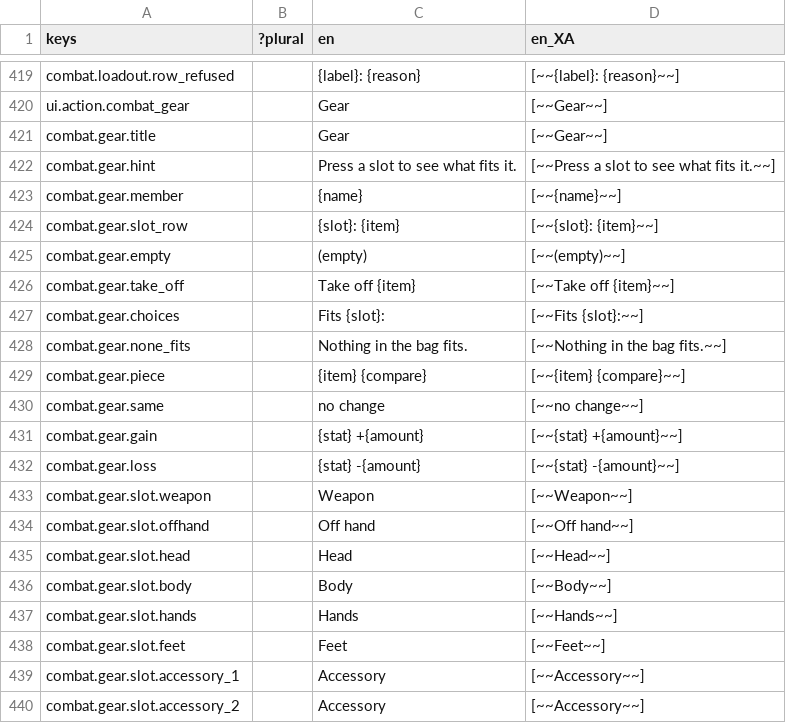
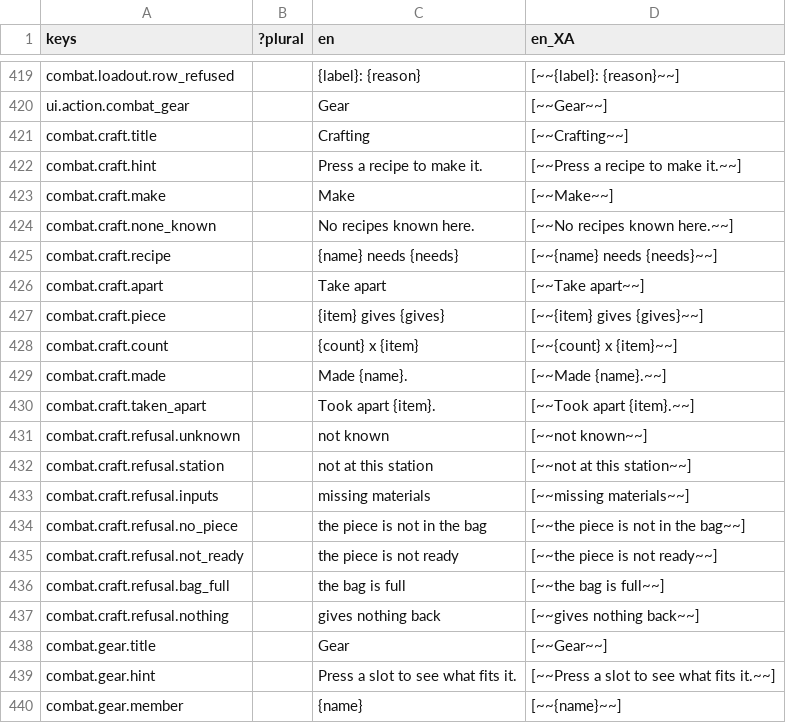
Before and after one commit to Raiyan-Bashar-29/HD-2D-game-base-combat, a CSV file: localization/strings.csv, drawn as a sheet; only a part is shown, gaps mark what is left out; the shorter side is filled out with more unchanged rows.

```diff
--- a/localization/strings.csv
+++ b/localization/strings.csv
@@ -420,2 +420,19 @@ combat.loadout.row_refused,,{label}: {reason},[~~{label}: {reason}~~]
 ui.action.combat_gear,,Gear,[~~Gear~~]
+combat.craft.title,,Crafting,[~~Crafting~~]
+combat.craft.hint,,Press a recipe to make it.,[~~Press a recipe to make it.~~]
+combat.craft.make,,Make,[~~Make~~]
+combat.craft.none_known,,No recipes known here.,[~~No recipes known here.~~]
+combat.craft.recipe,,{name}   needs {needs},[~~{name}   needs {needs}~~]
+combat.craft.apart,,Take apart,[~~Take apart~~]
+combat.craft.piece,,{item}   gives {gives},[~~{item}   gives {gives}~~]
+combat.craft.count,,{count} x {item},[~~{count} x {item}~~]
+combat.craft.made,,Made {name}.,[~~Made {name}.~~]
+combat.craft.taken_apart,,Took apart {item}.,[~~Took apart {item}.~~]
+combat.craft.refusal.unknown,,not known,[~~not known~~]
+combat.craft.refusal.station,,not at this station,[~~not at this station~~]
+combat.craft.refusal.inputs,,missing materials,[~~missing materials~~]
+combat.craft.refusal.no_piece,,the piece is not in the bag,[~~the piece is not in the bag~~]
+combat.craft.refusal.not_ready,,the piece is not ready,[~~the piece is not ready~~]
+combat.craft.refusal.bag_full,,the bag is full,[~~the bag is full~~]
+combat.craft.refusal.nothing,,gives nothing back,[~~gives nothing back~~]
 combat.gear.title,,Gear,[~~Gear~~]
```
Also changed, not shown: 15 other files.
